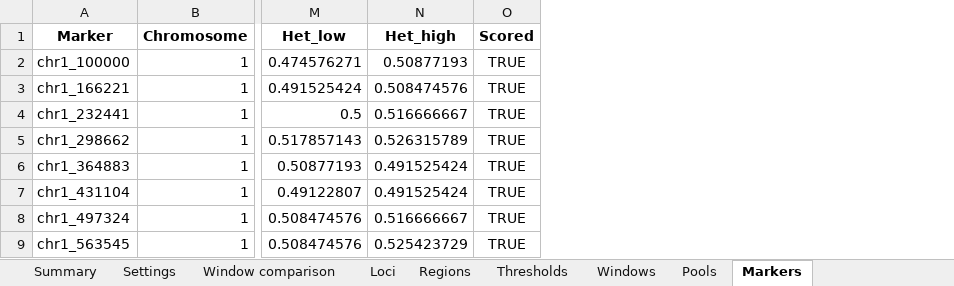
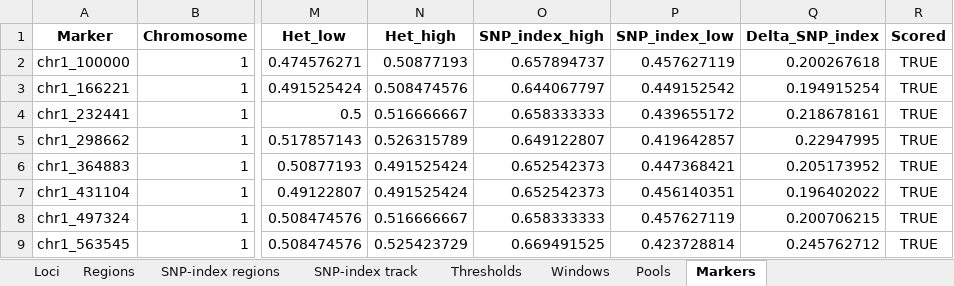
Before and after one commit to IRRISouthAsiaHub/TerraTools, an Excel workbook: Demo_Input_Files/21_InSilico_BSA/expected_output/InSilico_BSA.xlsx, sheet Markers, drawn as a sheet; only a part is shown, gaps mark what is left out; values as stored, in another font and other column widths than the file's, no borders; the diff names each change by its address in the sheet, - before the commit and + after, or states it on an @@ line.

```diff
--- a/Demo_Input_Files/21_InSilico_BSA/expected_output/InSilico_BSA.xlsx (sheet Markers)
+++ b/Demo_Input_Files/21_InSilico_BSA/expected_output/InSilico_BSA.xlsx (sheet Markers)
+sheet tab: SNP-index regions
+sheet tab: SNP-index track
+column O (SNP_index_high), rows 2-9: 0.657894737 | 0.644067797 | 0.658333333 | 0.649122807 | 0.652542373 | 0.652542373 | 0.658333333 | 0.669491525
+column P (SNP_index_low), rows 2-9: 0.457627119 | 0.449152542 | 0.439655172 | 0.419642857 | 0.447368421 | 0.456140351 | 0.457627119 | 0.423728814
+column Q (Delta_SNP_index), rows 2-9: 0.200267618 | 0.194915254 | 0.218678161 | 0.22947995 | 0.205173952 | 0.196402022 | 0.200706215 | 0.245762712
```
Also changed, not shown: sheet Settings, sheet Summary, 19 other files.
